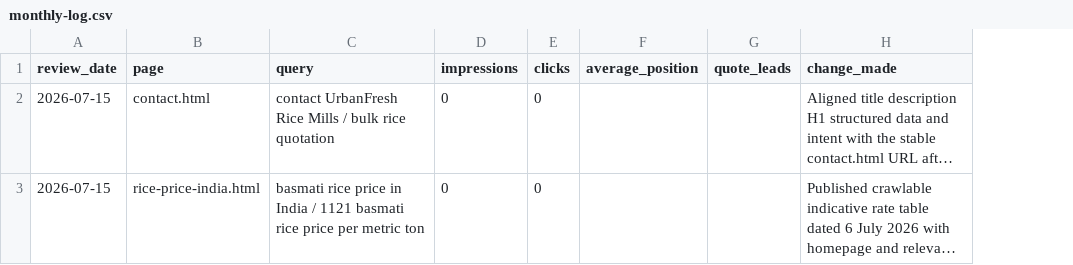
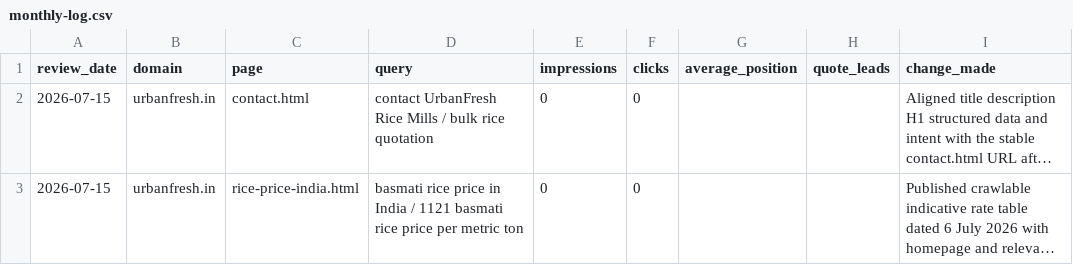
Before and after one commit to sanjitchak/urbanfresh, a CSV file: seo/monthly-log.csv, drawn as a sheet; only a part is shown; long unchanged cells end in …; the diff names each change by its address in the sheet, - before the commit and + after, or states it on an @@ line.

Commit message:
Connect domestic and international UrbanFresh sites

```diff
--- a/seo/monthly-log.csv
+++ b/seo/monthly-log.csv
+column B (domain), rows 2-3: urbanfresh.in | urbanfresh.in
```
Also changed, not shown: 37 other files.
